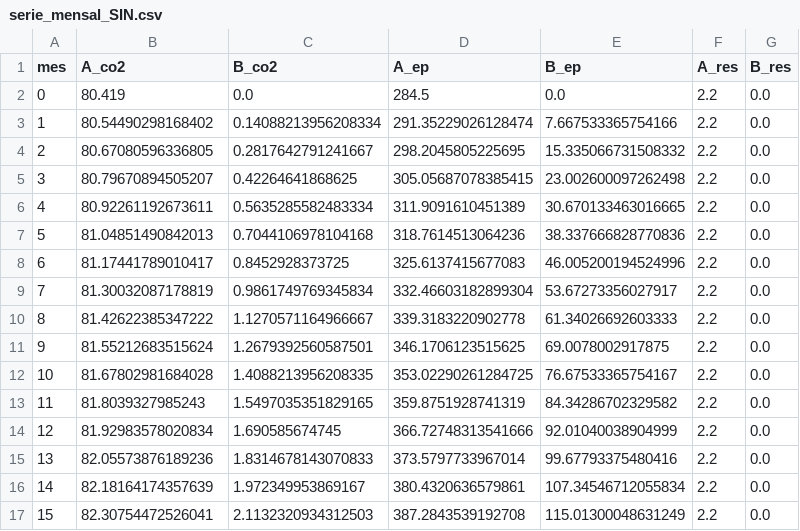
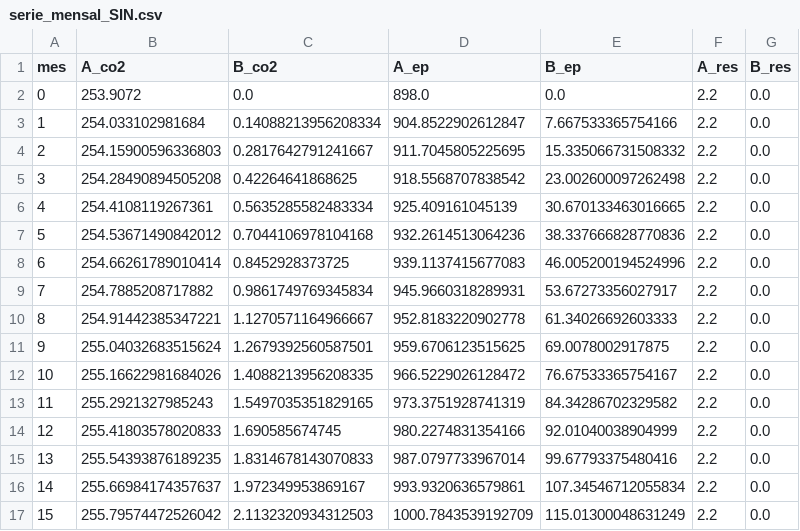
Before and after one commit to MRaphaelpy/acv-notebooks, a CSV file: resultados/serie_mensal_SIN.csv, drawn as a sheet; only a part is shown; the diff covers the shown part only.

```diff
--- a/resultados/serie_mensal_SIN.csv
+++ b/resultados/serie_mensal_SIN.csv
@@ -1,17 +1,17 @@
 mes,A_co2,B_co2,A_ep,B_ep,A_res,B_res
-0,80.419,0.0,284.5,0.0,2.2,0.0
-1,80.54490298168402,0.14088213956208334,291.35229026128474,7.667533365754166,2.2,0.0
-2,80.67080596336805,0.2817642791241667,298.2045805225695,15.335066731508332,2.2,0.0
-3,80.79670894505207,0.42264641868625,305.05687078385415,23.002600097262498,2.2,0.0
-4,80.92261192673611,0.5635285582483334,311.9091610451389,30.670133463016665,2.2,0.0
-5,81.04851490842013,0.7044106978104168,318.7614513064236,38.337666828770836,2.2,0.0
-6,81.17441789010417,0.8452928373725,325.6137415677083,46.005200194524996,2.2,0.0
-7,81.30032087178819,0.9861749769345834,332.46603182899304,53.67273356027917,2.2,0.0
-8,81.42622385347222,1.1270571164966667,339.3183220902778,61.34026692603333,2.2,0.0
-9,81.55212683515624,1.2679392560587501,346.1706123515625,69.0078002917875,2.2,0.0
-10,81.67802981684028,1.4088213956208335,353.02290261284725,76.67533365754167,2.2,0.0
-11,81.8039327985243,1.5497035351829165,359.8751928741319,84.34286702329582,2.2,0.0
-12,81.92983578020834,1.690585674745,366.72748313541666,92.01040038904999,2.2,0.0
-13,82.05573876189236,1.8314678143070833,373.5797733967014,99.67793375480416,2.2,0.0
-14,82.18164174357639,1.972349953869167,380.4320636579861,107.34546712055834,2.2,0.0
-15,82.30754472526041,2.1132320934312503,387.2843539192708,115.01300048631249,2.2,0.0
+0,253.9072,0.0,898.0,0.0,2.2,0.0
+1,254.033102981684,0.14088213956208334,904.8522902612847,7.667533365754166,2.2,0.0
+2,254.15900596336803,0.2817642791241667,911.7045805225695,15.335066731508332,2.2,0.0
+3,254.28490894505208,0.42264641868625,918.5568707838542,23.002600097262498,2.2,0.0
+4,254.4108119267361,0.5635285582483334,925.409161045139,30.670133463016665,2.2,0.0
+5,254.53671490842012,0.7044106978104168,932.2614513064236,38.337666828770836,2.2,0.0
+6,254.66261789010414,0.8452928373725,939.1137415677083,46.005200194524996,2.2,0.0
+7,254.7885208717882,0.9861749769345834,945.9660318289931,53.67273356027917,2.2,0.0
+8,254.91442385347221,1.1270571164966667,952.8183220902778,61.34026692603333,2.2,0.0
+9,255.04032683515624,1.2679392560587501,959.6706123515625,69.0078002917875,2.2,0.0
+10,255.16622981684026,1.4088213956208335,966.5229026128472,76.67533365754167,2.2,0.0
+11,255.2921327985243,1.5497035351829165,973.3751928741319,84.34286702329582,2.2,0.0
+12,255.41803578020833,1.690585674745,980.2274831354166,92.01040038904999,2.2,0.0
+13,255.54393876189235,1.8314678143070833,987.0797733967014,99.67793375480416,2.2,0.0
+14,255.66984174357637,1.972349953869167,993.9320636579861,107.34546712055834,2.2,0.0
+15,255.79574472526042,2.1132320934312503,1000.7843539192709,115.01300048631249,2.2,0.0
```
Also changed, not shown: 116 edited cells elsewhere in this file, dados/parametros.csv, resultados/resumo.csv, 13 other files.
